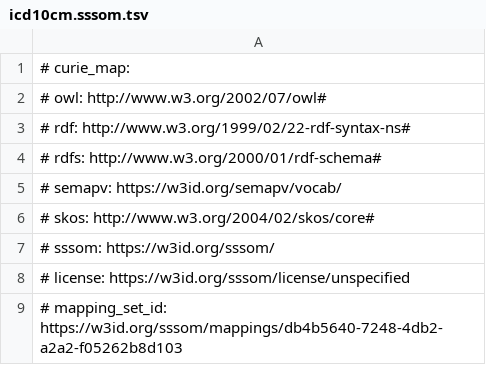
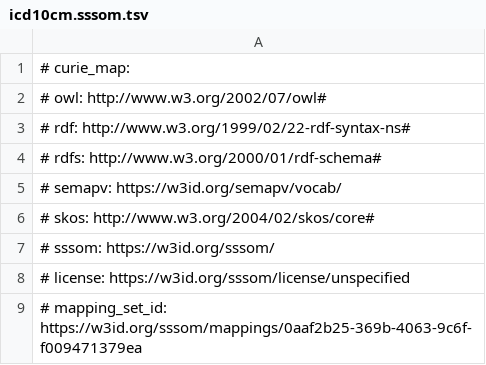
Before and after one commit to monarch-initiative/mondo-ingest, a TSV file: src/mappings/icd10cm.sssom.tsv, drawn as a sheet.

```diff
--- a/src/mappings/icd10cm.sssom.tsv
+++ b/src/mappings/icd10cm.sssom.tsv
@@ -8,2 +8,2 @@
 # license: https://w3id.org/sssom/license/unspecified
-# mapping_set_id: https://w3id.org/sssom/mappings/db4b5640-7248-4db2-a2a2-f05262b8d103
+# mapping_set_id: https://w3id.org/sssom/mappings/0aaf2b25-369b-4063-9c6f-f009471379ea
```
Also changed, not shown: src/mappings/icd10who.sssom.tsv, src/mappings/ncit.sssom.tsv, 25 other files.
